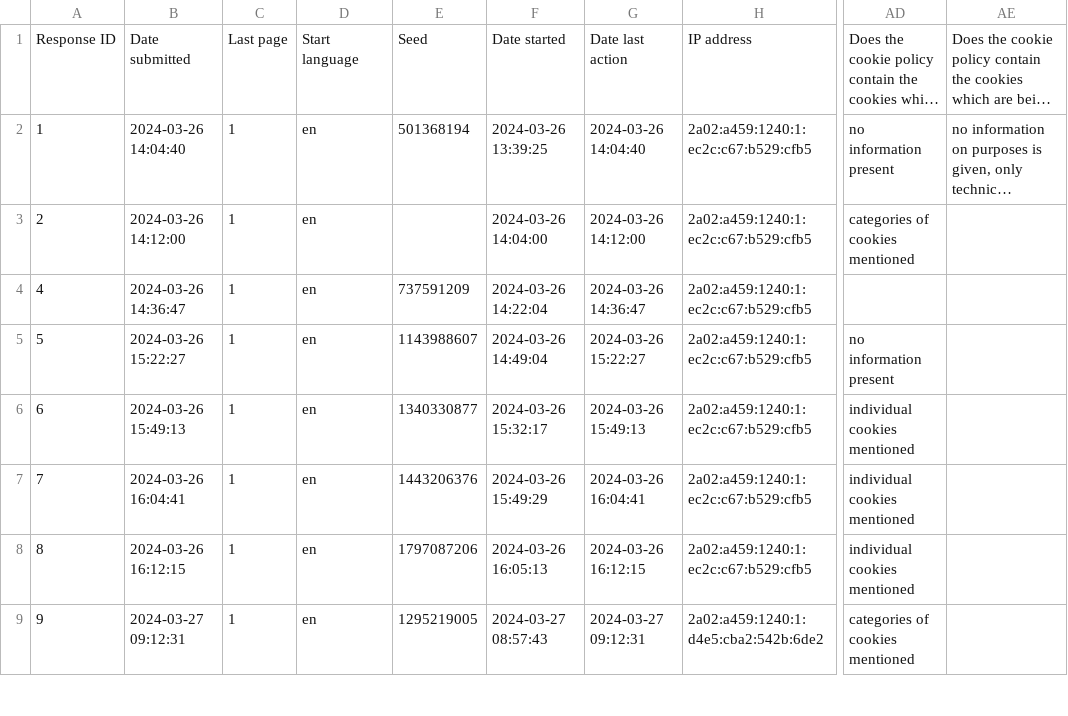
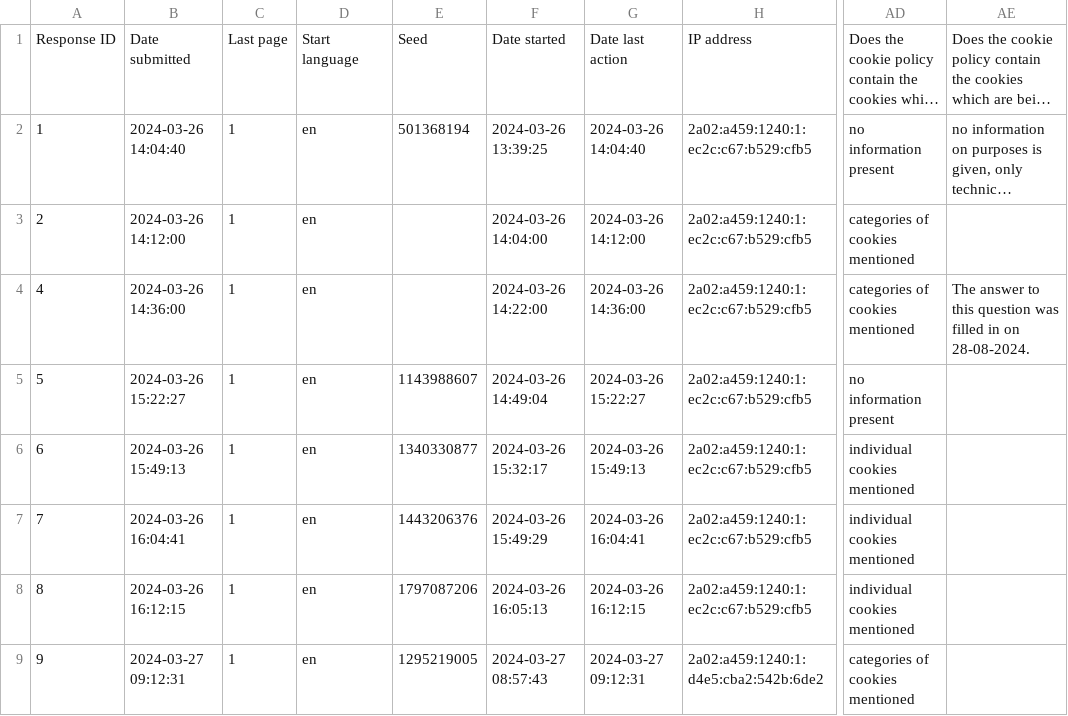
Before and after one commit to XSmeets/mep-data, a TSV file: survey/eu.tsv, drawn as a sheet; only a part is shown, gaps mark what is left out; long unchanged cells end in …; the diff names each change by its address in the sheet, - before the commit and + after, or states it on an @@ line.

Commit message:
Fix missing data for thehill.com in EU survey results

```diff
--- a/survey/eu.tsv
+++ b/survey/eu.tsv
-B4: 2024-03-26 14:36:47
+B4: 2024-03-26 14:36:00
-E4: 737591209
+E4: (empty)
-F4: 2024-03-26 14:22:04
+F4: 2024-03-26 14:22:00
-G4: 2024-03-26 14:36:47
+G4: 2024-03-26 14:36:00
-AD4: (empty)
+AD4: categories of cookies mentioned
-AE4: (empty)
+AE4: The answer to this question was filled in on 28-08-2024.
```
Also changed, not shown: survey/eu-translated.tsv.
